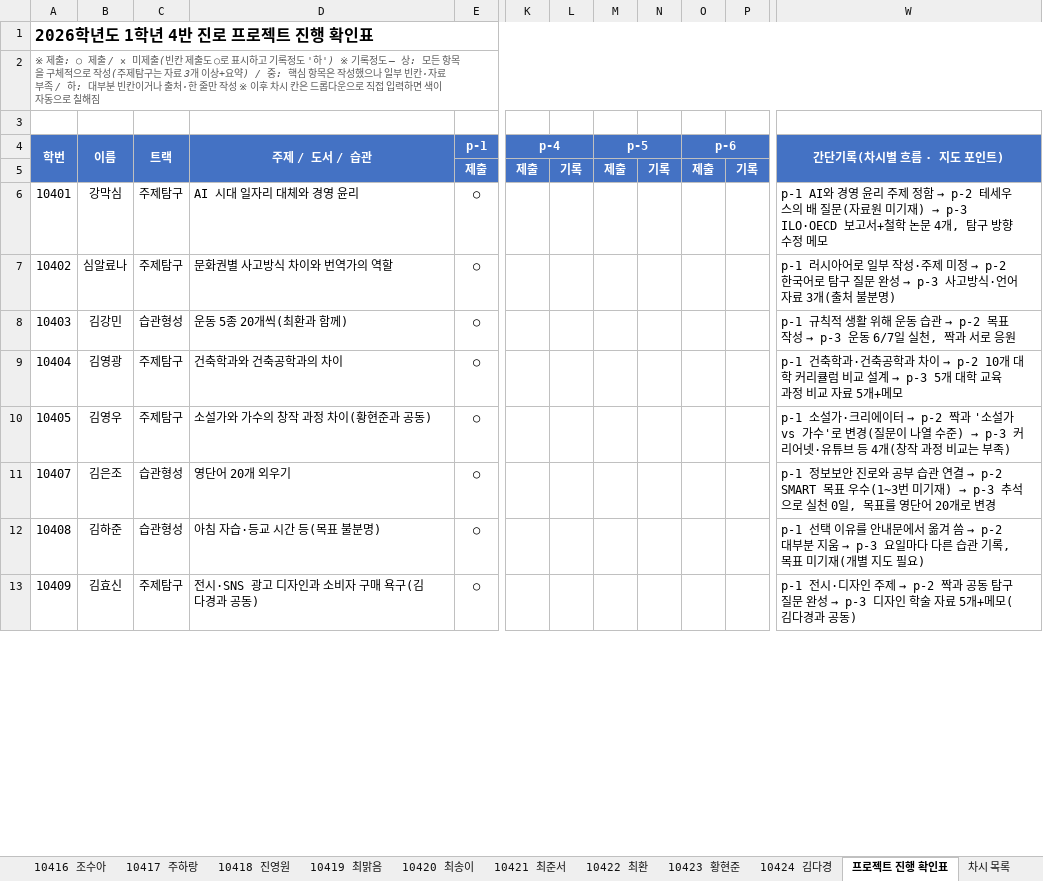
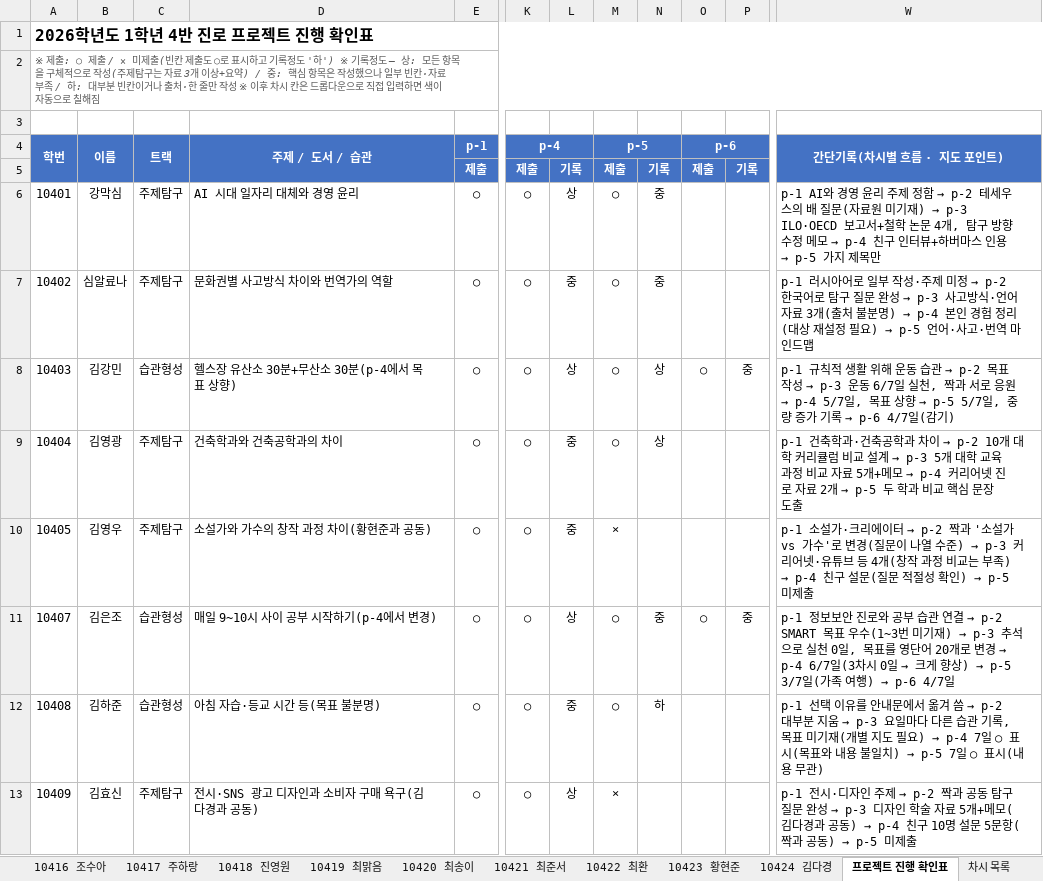
Before and after one commit to asgst200004-ux/career-worksheet-tracker, an Excel workbook: 1학년_4반_진로활동정리.xlsx, sheet 프로젝트 진행 확인표, drawn as a sheet; only a part is shown, gaps mark what is left out; values as stored, in another font and other column widths than the file's, no borders; conditional formats not drawn; the diff covers the shown part only; the diff names each change by its address in the sheet, - before the commit and + after, or states it on an @@ line.

```diff
--- a/1학년_4반_진로활동정리.xlsx (sheet 프로젝트 진행 확인표)
+++ b/1학년_4반_진로활동정리.xlsx (sheet 프로젝트 진행 확인표)
-K6:K13 (p-4): (empty)
+K6:K13 (p-4): ○
-L6: (empty)
+L6: 상
-M6:M9 (p-5): (empty)
+M6:M9 (p-5): ○
-N6:N7: (empty)
+N6:N7: 중
@@ W6 (간단기록(차시별 흐름 · 지도 포인트)): …정 메모 → …정 메모 → p-4 친구 인터뷰+하버마스 인용 → p-5 가지 제목만 @@
-L7: (empty)
+L7: 중
@@ W7 (간단기록(차시별 흐름 · 지도 포인트)): …불분명) → …불분명) → p-4 본인 경험 정리(대상 재설정 필요) → p-5 언어·사고·번역 마인드맵 @@
-D8 (주제 / 도서 / 습관): 운동 5종 20개씩(최환과 함께)
+D8 (주제 / 도서 / 습관): 헬스장 유산소 30분+무산소 30분(p-4에서 목표 상향)
-L8: (empty)
+L8: 상
-N8:N9: (empty)
+N8:N9: 상
-O8 (p-6): (empty)
+O8 (p-6): ○
-P8: (empty)
+P8: 중
@@ W8 (간단기록(차시별 흐름 · 지도 포인트)): …로 응원 → …로 응원 → p-4 5/7일, 목표 상향 → p-5 5/7일, 중량 증가 기록 → p-6 4/7일(감기) @@
-L9:L10: (empty)
+L9:L10: 중
@@ W9 (간단기록(차시별 흐름 · 지도 포인트)): …개+메모 → …개+메모 → p-4 커리어넷 진로 자료 2개 → p-5 두 학과 비교 핵심 문장 도출 @@
-M10 (p-5): (empty)
+M10 (p-5): ×
@@ W10 (간단기록(차시별 흐름 · 지도 포인트)): …부족) → …부족) → p-4 친구 설문(질문 적절성 확인) → p-5 미제출 @@
-D11 (주제 / 도서 / 습관): 영단어 20개 외우기
+D11 (주제 / 도서 / 습관): 매일 9~10시 사이 공부 시작하기(p-4에서 변경)
-L11: (empty)
+L11: 상
-M11:M12 (p-5): (empty)
+M11:M12 (p-5): ○
-N11: (empty)
+N11: 중
-O11 (p-6): (empty)
+O11 (p-6): ○
-P11: (empty)
+P11: 중
@@ W11 (간단기록(차시별 흐름 · 지도 포인트)): …로 변경 → …로 변경 → p-4 6/7일(3차시 0일 → 크게 향상) → p-5 3/7일(가족 여행) → p-6 4/7일 @@
-L12: (empty)
+L12: 중
-N12: (empty)
+N12: 하
@@ W12 (간단기록(차시별 흐름 · 지도 포인트)): …필요) → …필요) → p-4 7일 ○ 표시(목표와 내용 불일치) → p-5 7일 ○ 표시(내용 무관) @@
-L13: (empty)
+L13: 상
-M13 (p-5): (empty)
+M13 (p-5): ×
@@ W13 (간단기록(차시별 흐름 · 지도 포인트)): …공동) → …공동) → p-4 친구 10명 설문 5문항(짝과 공동) → p-5 미제출 @@
```
Also changed, not shown: 80 edited cells elsewhere in this sheet, sheet 차시 목록, sheet 10422 최환, sheet 10403 김강민, sheet 10407 김은조, sheet 10408 김하준, sheet 10419 최맑음, 18 more sheets, 1학년_1반_진로활동정리.xlsx, 3 other files.
